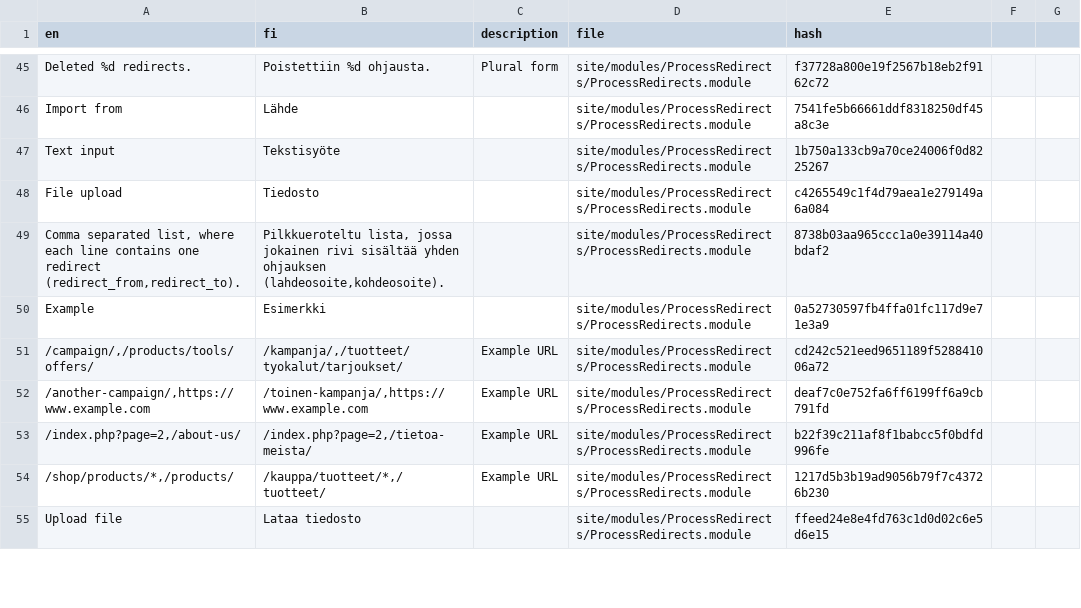
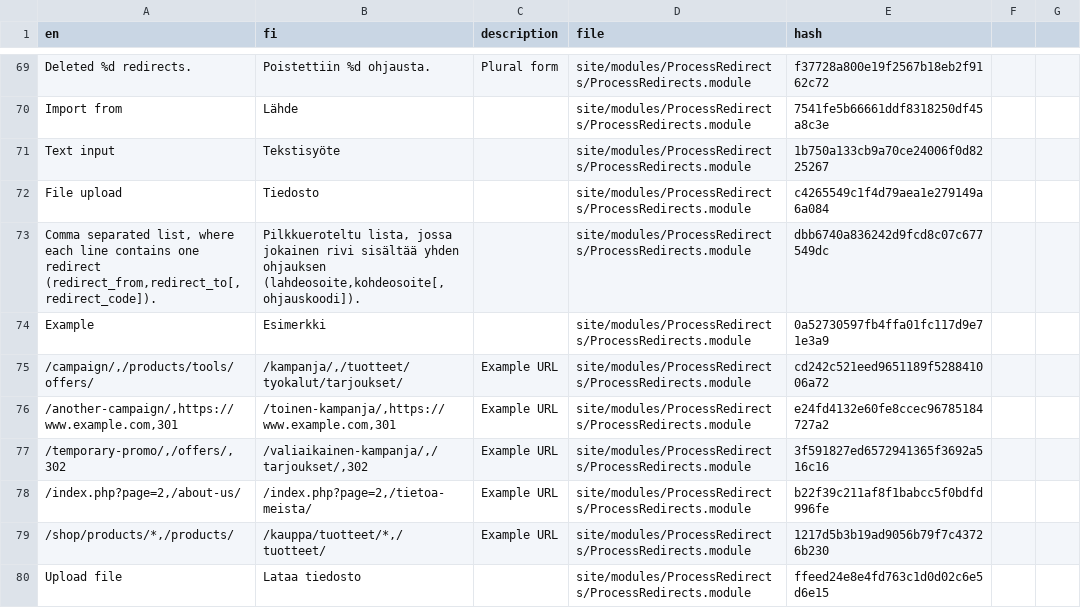
Before and after one commit to trk/ProcessRedirects, a CSV file: languages/fi.csv, drawn as a sheet; only a part is shown, gaps mark what is left out; the diff covers the shown part only.

```diff
--- a/languages/fi.csv
+++ b/languages/fi.csv
@@ -49,2 +73,2 @@ File upload,Tiedosto,,site/modules/ProcessRedirects/ProcessRedirects.module,c426
-"Comma separated list, where each line contains one redirect (redirect_from,redirect_to).","Pilkkueroteltu lista, jossa jokainen rivi sisältää yhden ohjauksen (lahdeosoite,kohdeosoite).",,site/modules/ProcessRedirects/ProcessRedirects.module,8738b03aa965ccc1a0e39114a40bdaf2
+"Comma separated list, where each line contains one redirect (redirect_from,redirect_to[,redirect_code]).","Pilkkueroteltu lista, jossa jokainen rivi sisältää yhden ohjauksen (lahdeosoite,kohdeosoite[,ohjauskoodi]).",,site/modules/ProcessRedirects/ProcessRedirects.module,dbb6740a836242d9fcd8c07c677549dc
 Example,Esimerkki,,site/modules/ProcessRedirects/ProcessRedirects.module,0a52730597fb4ffa01fc117d9e71e3a9
@@ -52 +76,2 @@ Example,Esimerkki,,site/modules/ProcessRedirects/ProcessRedirects.module,0a52730
-"/another-campaign/,https://www.example.com","/toinen-kampanja/,https://www.example.com",Example URL,site/modules/ProcessRedirects/ProcessRedirects.module,deaf7c0e752fa6ff6199ff6a9cb791fd
+"/another-campaign/,https://www.example.com,301","/toinen-kampanja/,https://www.example.com,301","Example URL",site/modules/ProcessRedirects/ProcessRedirects.module,e24fd4132e60fe8ccec96785184727a2
+"/temporary-promo/,/offers/,302","/valiaikainen-kampanja/,/tarjoukset/,302","Example URL",site/modules/ProcessRedirects/ProcessRedirects.module,3f591827ed6572941365f3692a516c16
```
Also changed, not shown: 18 added rows, 5 removed rows, 11 moved rows and 15 edited cells elsewhere in this file, 6 other files.
